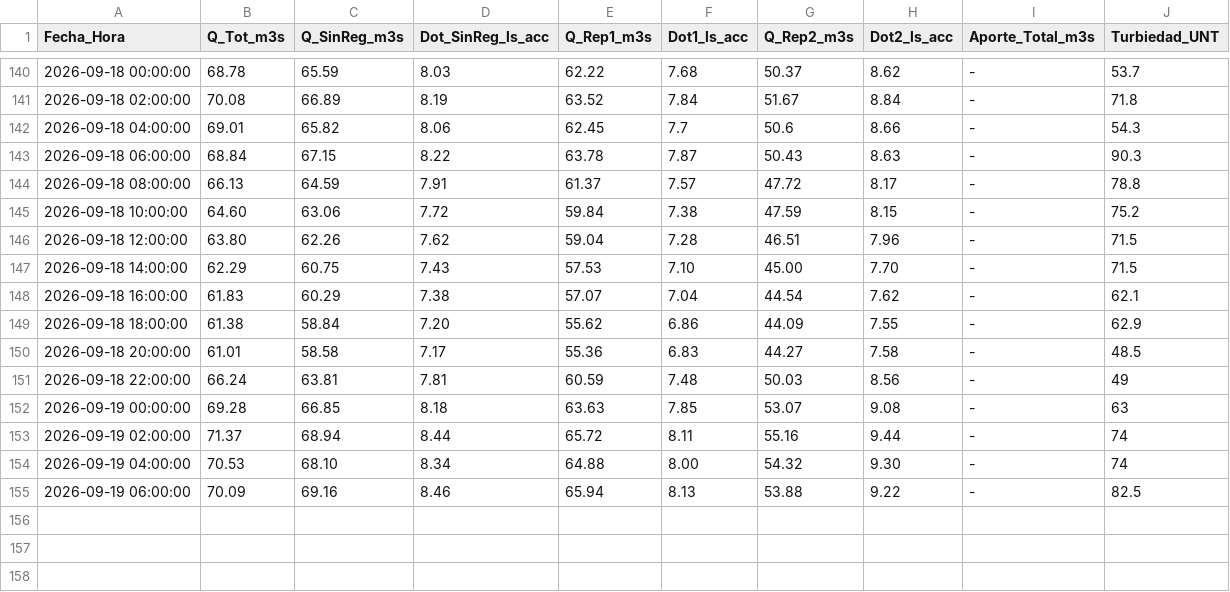
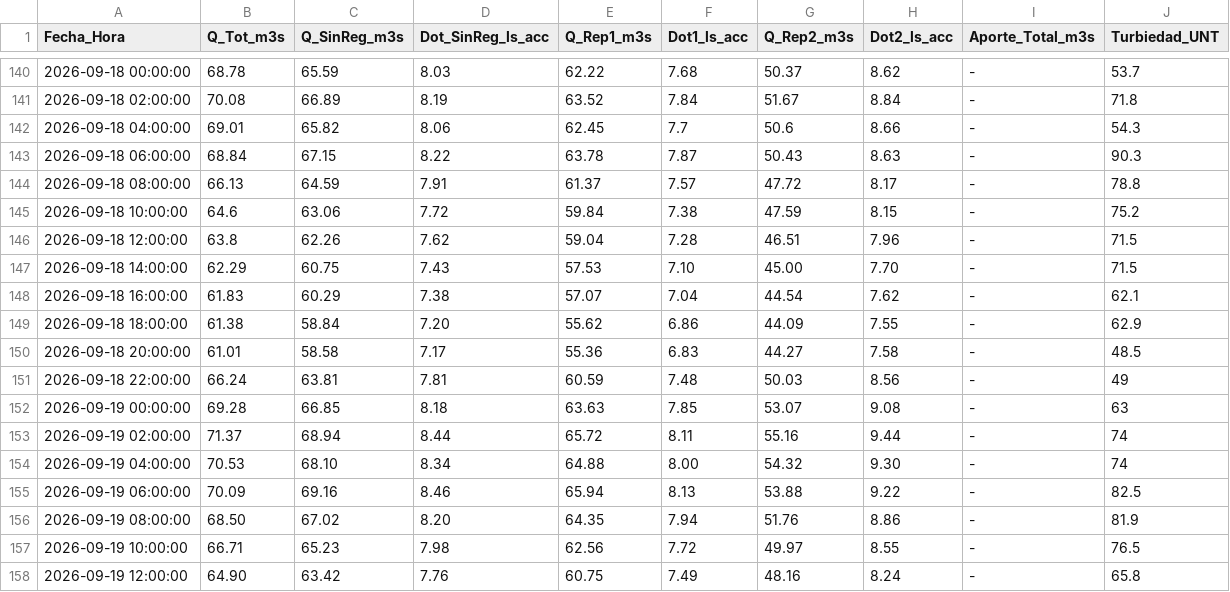
Before and after one commit to mferradalora/Caudales-JVRM, a CSV file: caudales_jvrm.csv, drawn as a sheet; only a part is shown, gaps mark what is left out.

```diff
--- a/caudales_jvrm.csv
+++ b/caudales_jvrm.csv
@@ -144,4 +144,4 @@ Fecha_Hora,Q_Tot_m3s,Q_SinReg_m3s,Dot_SinReg_ls_acc,Q_Rep1_m3s,Dot1_ls_acc,Q_Rep
 2026-09-18 08:00:00,66.13,64.59,7.91,61.37,7.57,47.72,8.17,-,78.8
-2026-09-18 10:00:00,64.60,63.06,7.72,59.84,7.38,47.59,8.15,-,75.2
-2026-09-18 12:00:00,63.80,62.26,7.62,59.04,7.28,46.51,7.96,-,71.5
+2026-09-18 10:00:00,64.6,63.06,7.72,59.84,7.38,47.59,8.15,-,75.2
+2026-09-18 12:00:00,63.8,62.26,7.62,59.04,7.28,46.51,7.96,-,71.5
 2026-09-18 14:00:00,62.29,60.75,7.43,57.53,7.10,45.00,7.70,-,71.5
@@ -155 +155,4 @@ Fecha_Hora,Q_Tot_m3s,Q_SinReg_m3s,Dot_SinReg_ls_acc,Q_Rep1_m3s,Dot1_ls_acc,Q_Rep
 2026-09-19 06:00:00,70.09,69.16,8.46,65.94,8.13,53.88,9.22,-,82.5
+2026-09-19 08:00:00,68.50,67.02,8.20,64.35,7.94,51.76,8.86,-,81.9
+2026-09-19 10:00:00,66.71,65.23,7.98,62.56,7.72,49.97,8.55,-,76.5
+2026-09-19 12:00:00,64.90,63.42,7.76,60.75,7.49,48.16,8.24,-,65.8
```
Also changed, not shown: 3 other files.
